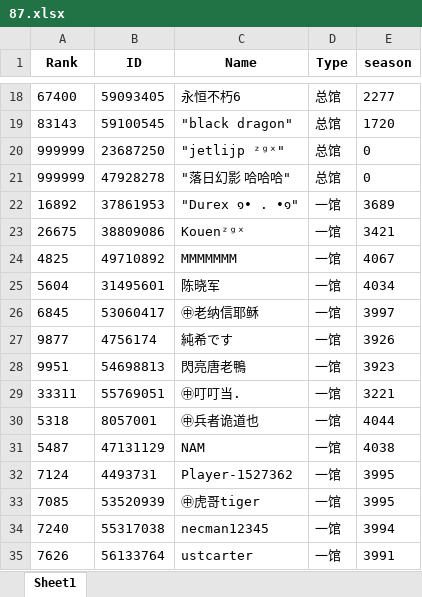
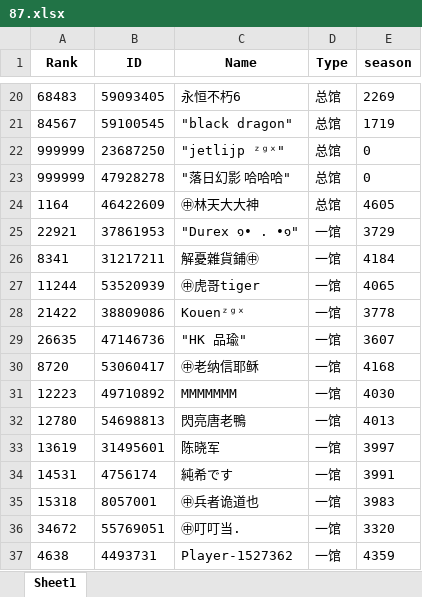
Before and after one commit to CTWYouYu/ZGX_Public, an Excel workbook: Season_Trophies/87.xlsx, sheet Sheet1, drawn as a sheet; only a part is shown, gaps mark what is left out; values as stored, in another font and other column widths than the file's, no borders; removed rows and columns are numbered as before the commit, all else as after; the diff covers the shown part only; the diff names each change by its address in the sheet, - before the commit and + after, or states it on an @@ line.

```diff
--- a/Season_Trophies/87.xlsx (sheet Sheet1)
+++ b/Season_Trophies/87.xlsx (sheet Sheet1)
-A20 (Rank): 67400
+A20 (Rank): 68483
-E20 (season): 2277
+E20 (season): 2269
-A21 (Rank): 83143
+A21 (Rank): 84567
-E21 (season): 1720
+E21 (season): 1719
+row 24: 1164 | 46422609 | ㊥林天大大神 | 总馆 | 4605
-A25 (Rank): 16892
+A25 (Rank): 22921
-E25 (season): 3689
+E25 (season): 3729
+row 26: 8341 | 31217211 | 解憂雜貨鋪㊥ | 一馆 | 4184
+row 27: 11244 | 53520939 | ㊥虎哥tiger | 一馆 | 4065
-A28 (Rank): 26675
+A28 (Rank): 21422
-E28 (season): 3421
+E28 (season): 3778
+row 29: 26635 | 47146736 | "HK 品瑜" | 一馆 | 3607
+row 30: 8720 | 53060417 | ㊥老纳信耶稣 | 一馆 | 4168
-A31 (Rank): 4825
+A31 (Rank): 12223
-E31 (season): 4067
+E31 (season): 4030
+row 32: 12780 | 54698813 | 閃亮唐老鴨 | 一馆 | 4013
-A33 (Rank): 5604
+A33 (Rank): 13619
-E33 (season): 4034
+E33 (season): 3997
-row 26: 6845 | 53060417 | ㊥老纳信耶稣 | 一馆 | 3997
-A34 (Rank): 9877
+A34 (Rank): 14531
-E34 (season): 3926
+E34 (season): 3991
-row 28: 9951 | 54698813 | 閃亮唐老鴨 | 一馆 | 3923
-row 29: 33311 | 55769051 | ㊥叮叮当. | 一馆 | 3221
-A35 (Rank): 5318
+A35 (Rank): 15318
-E35 (season): 4044
+E35 (season): 3983
-row 31: 5487 | 47131129 | NAM | 一馆 | 4038
+row 36: 34672 | 55769051 | ㊥叮叮当. | 一馆 | 3320
-A37 (Rank): 7124
+A37 (Rank): 4638
-E37 (season): 3995
+E37 (season): 4359
-row 33: 7085 | 53520939 | ㊥虎哥tiger | 一馆 | 3995
-row 34: 7240 | 55317038 | necman12345 | 一馆 | 3994
-row 35: 7626 | 56133764 | ustcarter | 一馆 | 3991
```
Also changed, not shown: 24 added rows, 23 removed rows and 98 edited cells elsewhere in this sheet, Season_Attack/87.xlsx, Season_Trophies/81.xlsx, 5 other files.
